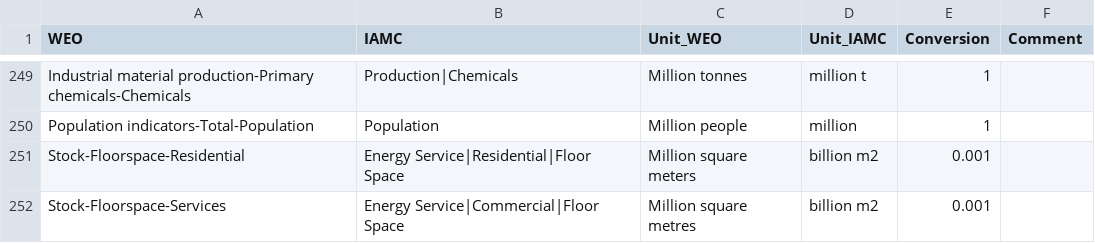
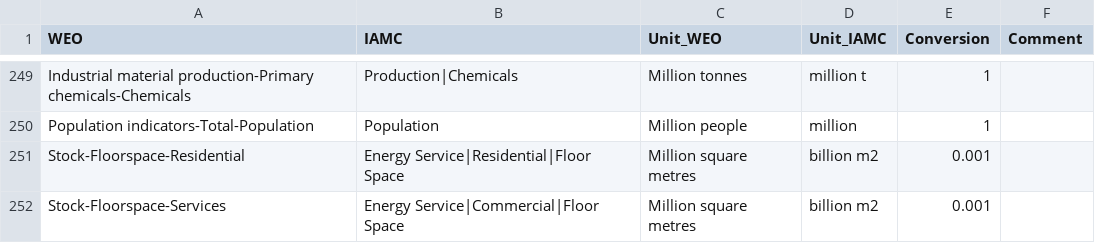
Before and after one commit to umd-cgs/rhistiamc, a CSV file: mappings/map_IEAWEO25_iamc.csv, drawn as a sheet; only a part is shown, gaps mark what is left out; the diff covers the shown part only.

Commit message:
fix: Key IEA WEO mapping on source unit, correcting 11 mis-converted variables

```diff
--- a/mappings/map_IEAWEO25_iamc.csv
+++ b/mappings/map_IEAWEO25_iamc.csv
@@ -250,3 +250,3 @@ Industrial material production-Primary chemicals-Chemicals,Production|Chemicals,
 Population indicators-Total-Population,Population,Million people,million,1,
-Stock-Floorspace-Residential,Energy Service|Residential|Floor Space,Million square meters,billion m2,0.001,
+Stock-Floorspace-Residential,Energy Service|Residential|Floor Space,Million square metres,billion m2,0.001,
 Stock-Floorspace-Services,Energy Service|Commercial|Floor Space,Million square metres,billion m2,0.001,
```
Also changed, not shown: 49 edited cells elsewhere in this file, 1 other file.
